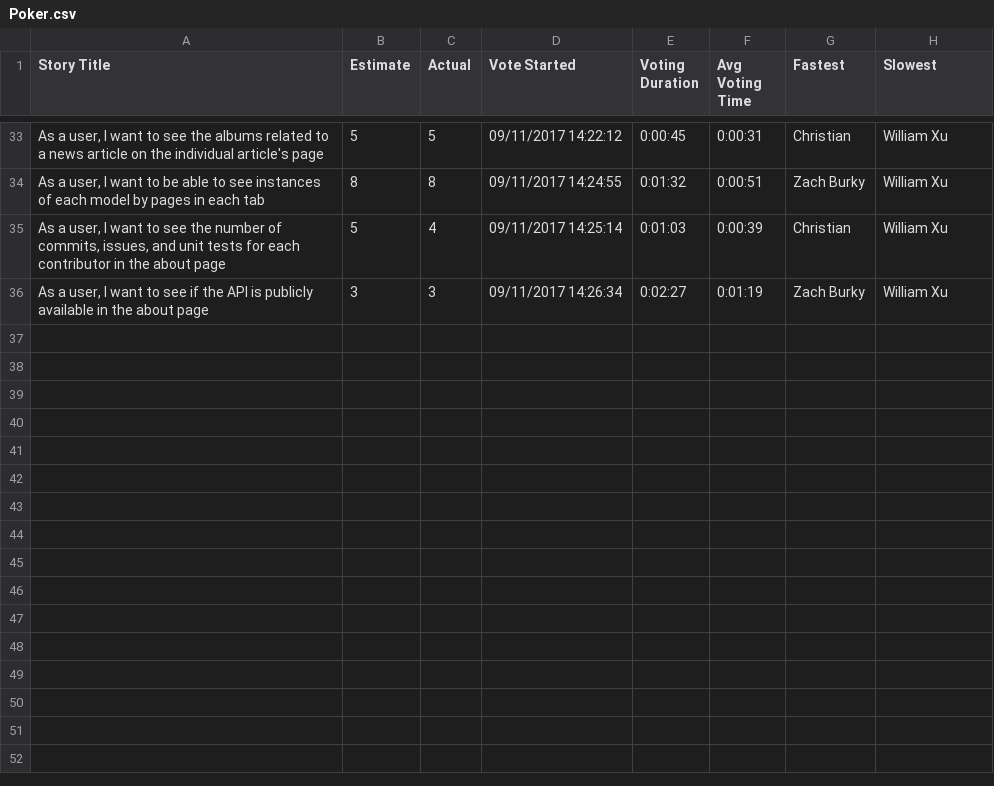
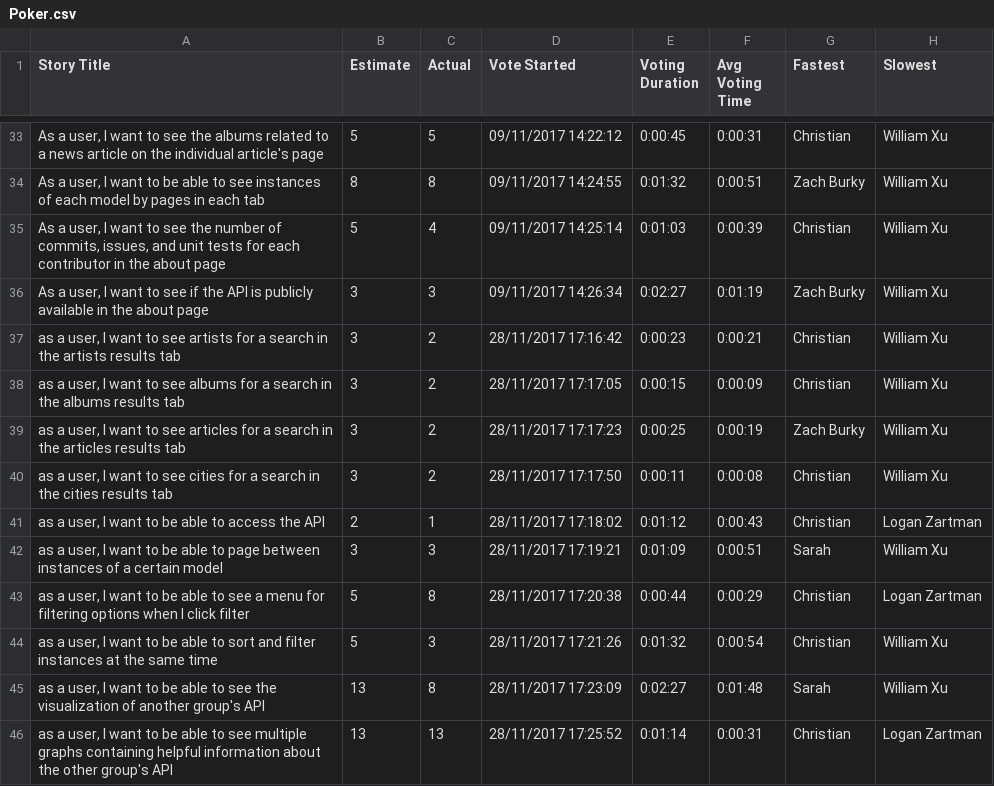
Before and after one commit to swegroup2/IDB, a CSV file: misc/Poker.csv, drawn as a sheet; only a part is shown, gaps mark what is left out.

Commit message:
poker

```diff
--- a/misc/Poker.csv
+++ b/misc/Poker.csv
@@ -36 +36,11 @@ Story Title,Estimate,Actual,Vote Started,Voting Duration,Avg Voting Time,Fastest
 "As a user, I want to see if the API is publicly available in the about page",3,3,09/11/2017 14:26:34,0:02:27,0:01:19,Zach Burky,William Xu
+"as a user, I want to see artists for a search in the artists results tab",3,2,28/11/2017 17:16:42,0:00:23,0:00:21,Christian,William Xu
+"as a user, I want to see albums for a search in the albums results tab",3,2,28/11/2017 17:17:05,0:00:15,0:00:09,Christian,William Xu
+"as a user, I want to see articles for a search in the articles results tab",3,2,28/11/2017 17:17:23,0:00:25,0:00:19,Zach Burky,William Xu
+"as a user, I want to see cities for a search in the cities results tab",3,2,28/11/2017 17:17:50,0:00:11,0:00:08,Christian,William Xu
+"as a user, I want to be able to access the API",2,1,28/11/2017 17:18:02,0:01:12,0:00:43,Christian,Logan Zartman
+"as a user, I want to be able to page between instances of a certain model",3,3,28/11/2017 17:19:21,0:01:09,0:00:51,Sarah,William Xu
+"as a user, I want to be able to see a menu for filtering options when I click filter",5,8,28/11/2017 17:20:38,0:00:44,0:00:29,Christian,Logan Zartman
+"as a user, I want to be able to sort and filter instances at the same time",5,3,28/11/2017 17:21:26,0:01:32,0:00:54,Christian,William Xu
+"as a user, I want to be able to see the visualization of another group's API",13,8,28/11/2017 17:23:09,0:02:27,0:01:48,Sarah,William Xu
+"as a user, I want to be able to see multiple graphs containing helpful information about the other group's API",13,13,28/11/2017 17:25:52,0:01:14,0:00:31,Christian,Logan Zartman
```
